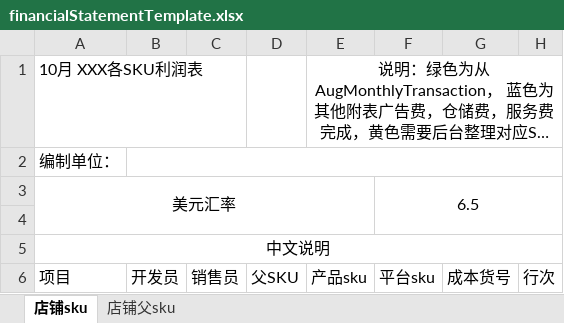
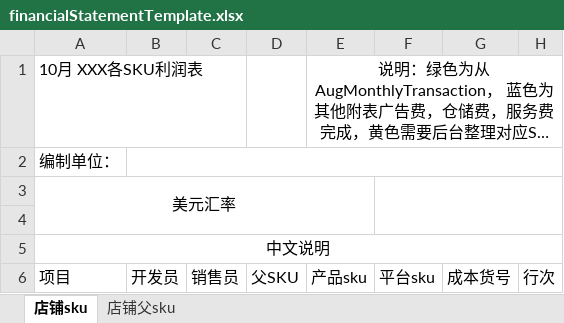
Before and after one commit to skywhitebai/ddt, an Excel workbook: src/main/resources/template/finance/financialStatementTemplate.xlsx, sheet 店铺sku, drawn as a sheet; only a part is shown; long unchanged cells end in …; values as stored, in another font and other column widths than the file's, no borders; the diff names each change by its address in the sheet, - before the commit and + after, or states it on an @@ line.

```diff
--- a/src/main/resources/template/finance/financialStatementTemplate.xlsx (sheet 店铺sku)
+++ b/src/main/resources/template/finance/financialStatementTemplate.xlsx (sheet 店铺sku)
-F3: 6.5
+F3: (empty)
```
Also changed, not shown: 8 other files.
